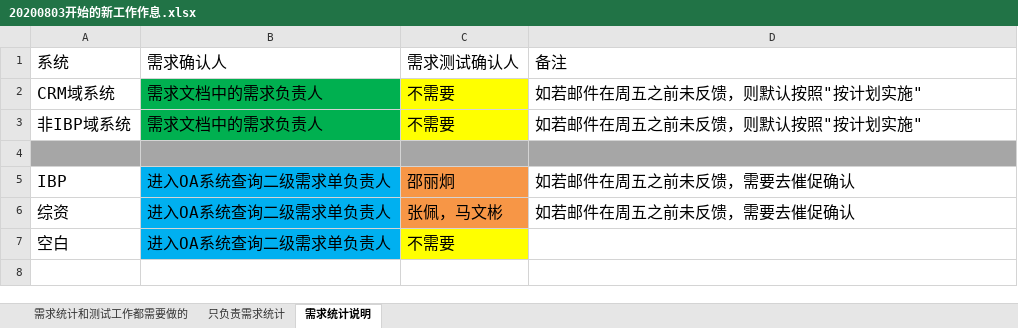
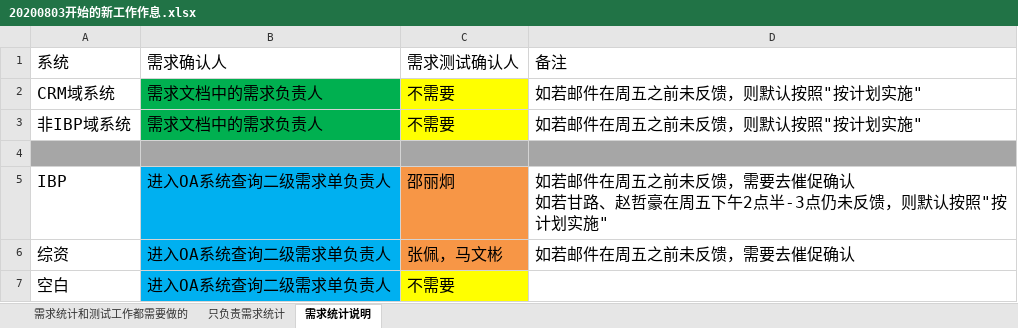
Before and after one commit to LITTLEPINKALLDEAD/DatasOnTelecom, an Excel workbook: 文档/其他文档/Others/PC/20200803开始的新工作作息.xlsx, sheet 需求统计说明, drawn as a sheet; values as stored, in another font and other column widths than the file's, no borders; ↵ is a line break in a cell; the diff names each change by its address in the sheet, - before the commit and + after, or states it on an @@ line.

```diff
--- a/文档/其他文档/Others/PC/20200803开始的新工作作息.xlsx (sheet 需求统计说明)
+++ b/文档/其他文档/Others/PC/20200803开始的新工作作息.xlsx (sheet 需求统计说明)
-D5 (备注): 如若邮件在周五之前未反馈，需要去催促确认
+D5 (备注): 如若邮件在周五之前未反馈，需要去催促确认 ↵ 如若甘路、赵哲豪在周五下午2点半-3点仍未反馈，则默认按照"按计划实施"
```
Also changed, not shown: sheet 只负责需求统计, sheet 需求统计和测试工作都需要做的.
